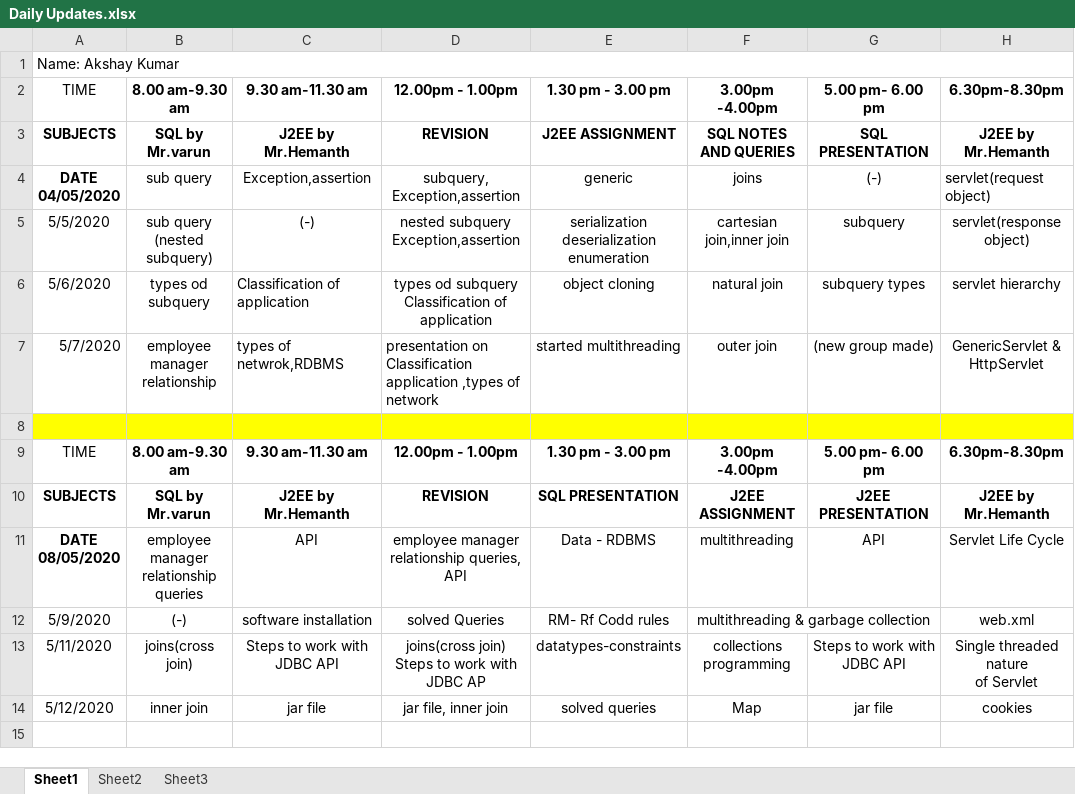
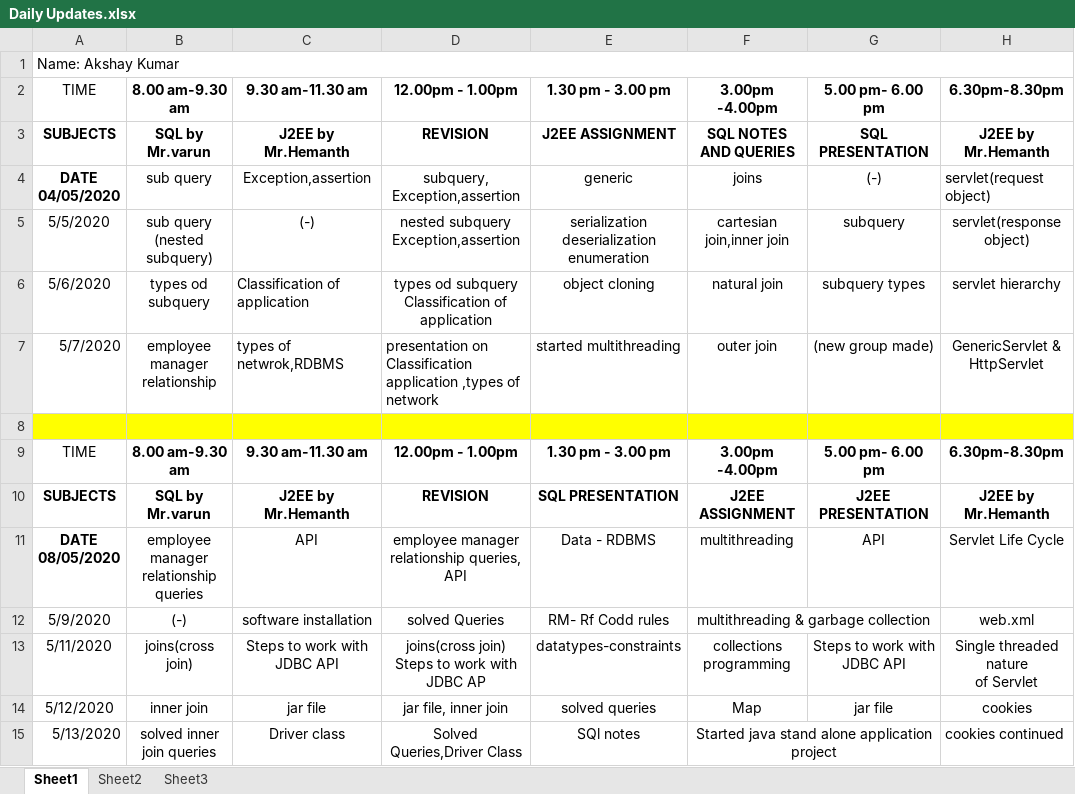
Before and after one commit to akshaykumar333/new1, an Excel workbook: Daily Update/Daily Updates.xlsx, sheet Sheet1, drawn as a sheet; values as stored, in another font and other column widths than the file's, no borders; the diff names each change by its address in the sheet, - before the commit and + after, or states it on an @@ line.

```diff
--- a/Daily Update/Daily Updates.xlsx (sheet Sheet1)
+++ b/Daily Update/Daily Updates.xlsx (sheet Sheet1)
+row 15: 5/13/2020 | solved inner join queries | Driver class | Solved Queries,Driver Class | SQl notes | Started java stand alone application project |  | cookies continued
```
Also changed, not shown: 1 other file.
